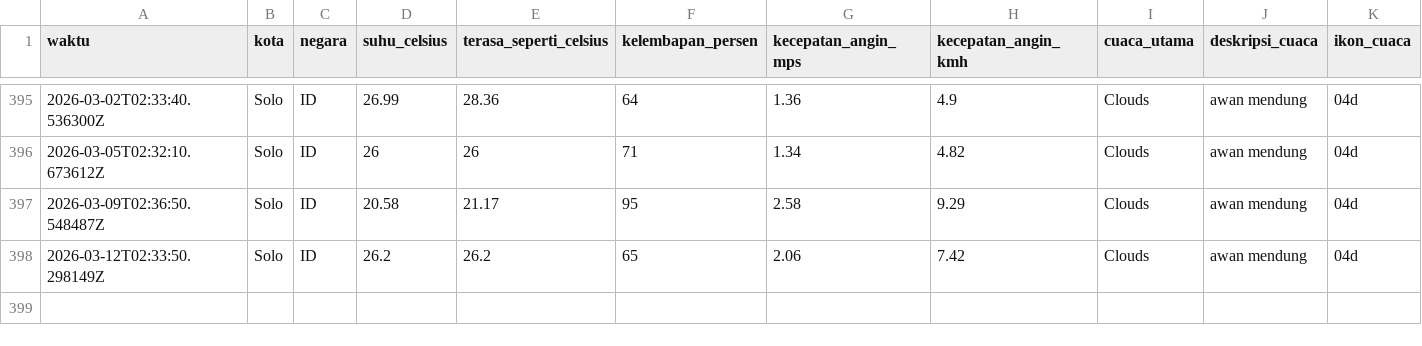
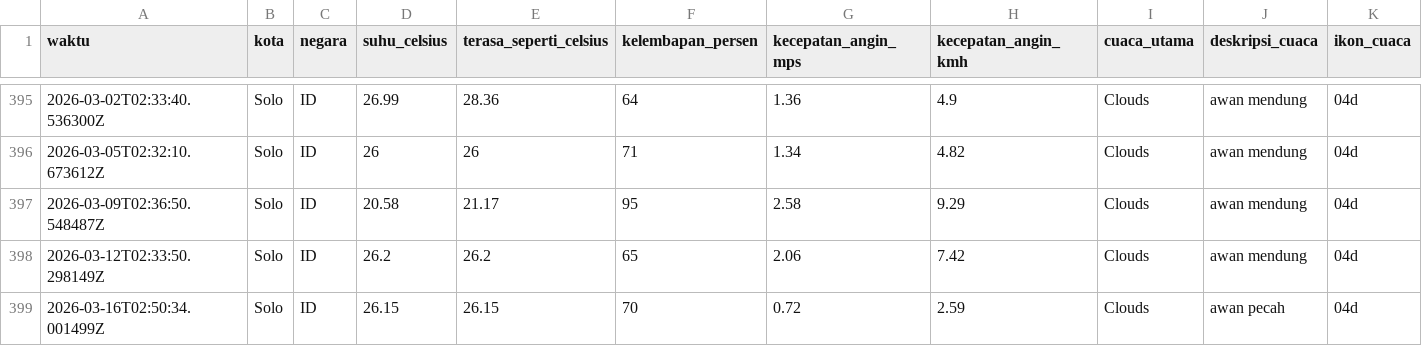
Before and after one commit to slashMK303/Tugas-IPDS, a CSV file: data/weather_data_solo.csv, drawn as a sheet; only a part is shown, gaps mark what is left out; rows hold the shown columns only; the diff names each change by its address in the sheet, - before the commit and + after, or states it on an @@ line.

```diff
--- a/data/weather_data_solo.csv
+++ b/data/weather_data_solo.csv
+row 399: 2026-03-16T02:50:34.001499Z | Solo | ID | 26.15 | 26.15 | 70 | 0.72 | 2.59 | Clouds | awan pecah | 04d
```
